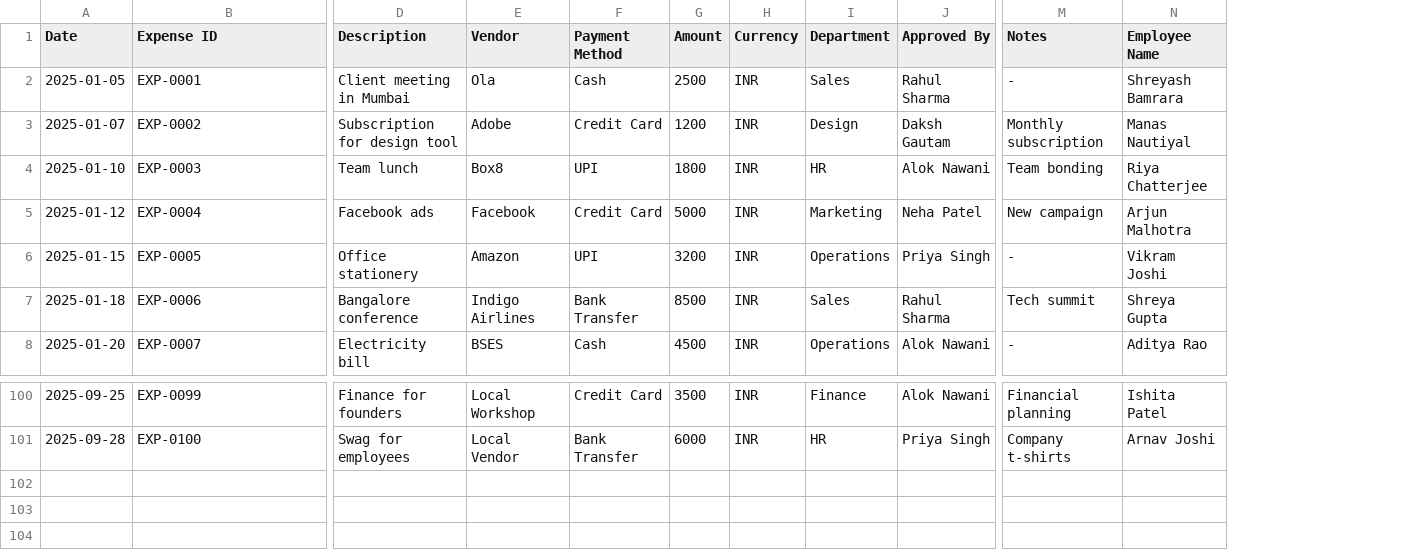
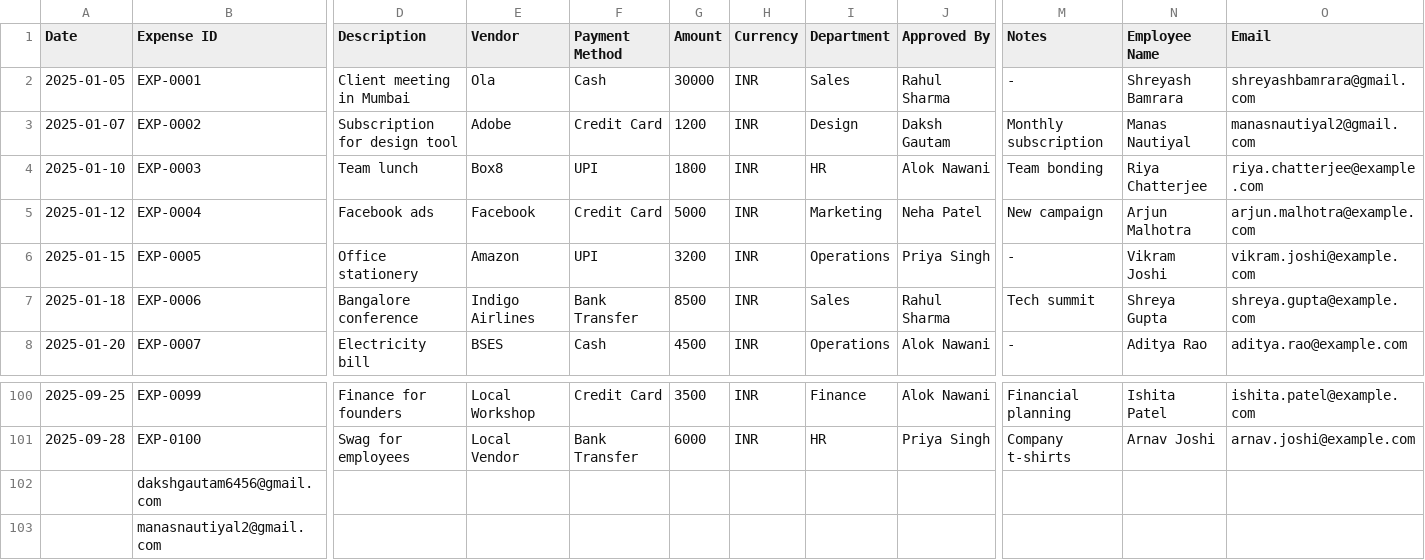
Before and after one commit to ShreyashRajBamrara/Aureus, a CSV file: data/aureus_expenditure_with_anomalies.csv, drawn as a sheet; only a part is shown, gaps mark what is left out; rows hold the shown columns only; the diff names each change by its address in the sheet, - before the commit and + after, or states it on an @@ line.

```diff
--- a/data/aureus_expenditure_with_anomalies.csv
+++ b/data/aureus_expenditure_with_anomalies.csv
+column O (Email), rows 2-8: shreyashbamrara@gmail.com | manasnautiyal2@gmail.com | riya.chatterjee@example.com | arjun.malhotra@example.com | vikram.joshi@example.com | shreya.gupta@example.com | aditya.rao@example.com; rows 100-101: ishita.patel@example.com | arnav.joshi@example.com
-G2 (Amount): 2500
+G2 (Amount): 30000
+row 102:  | dakshgautam6456@gmail.com
+row 103:  | manasnautiyal2@gmail.com
```
Also changed, not shown: 26 other files.
